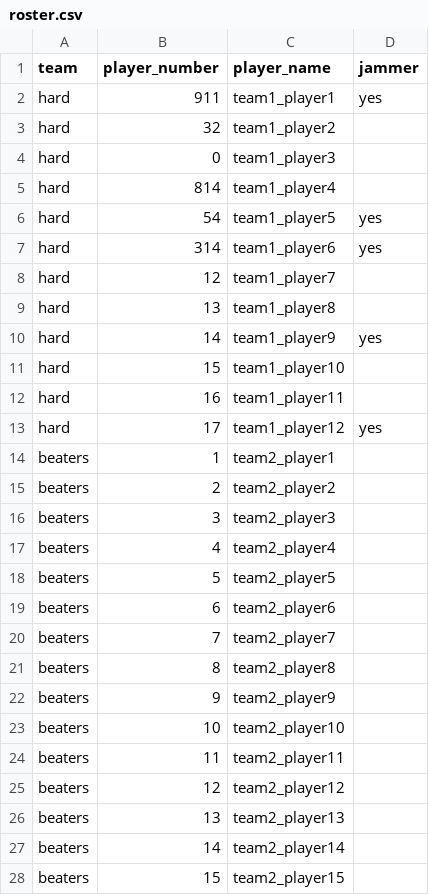
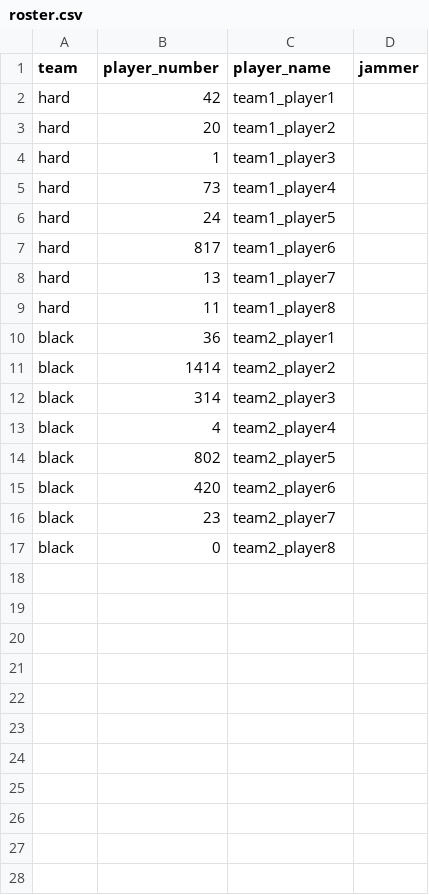
Before and after one commit to janetformanack-v2/derby-live, a CSV file: data/roster.csv, drawn as a sheet.

```diff
--- a/data/roster.csv
+++ b/data/roster.csv
@@ -1,28 +1,17 @@
 team,player_number,player_name,jammer
-hard,911,team1_player1,yes
-hard,32,team1_player2,
-hard,0,team1_player3,
-hard,814,team1_player4,
-hard,54,team1_player5,yes
-hard,314,team1_player6,yes
-hard,12,team1_player7,
-hard,13,team1_player8,
-hard,14,team1_player9,yes
-hard,15,team1_player10,
-hard,16,team1_player11,
-hard,17,team1_player12,yes
-beaters,1,team2_player1,
-beaters,2,team2_player2,
-beaters,3,team2_player3,
-beaters,4,team2_player4,
-beaters,5,team2_player5,
-beaters,6,team2_player6,
-beaters,7,team2_player7,
-beaters,8,team2_player8,
-beaters,9,team2_player9,
-beaters,10,team2_player10,
-beaters,11,team2_player11,
-beaters,12,team2_player12,
-beaters,13,team2_player13,
-beaters,14,team2_player14,
-beaters,15,team2_player15,
+hard,42,team1_player1,
+hard,20,team1_player2,
+hard,1,team1_player3,
+hard,73,team1_player4,
+hard,24,team1_player5,
+hard,817,team1_player6,
+hard,13,team1_player7,
+hard,11,team1_player8,
+black,36,team2_player1,
+black,1414,team2_player2,
+black,314,team2_player3,
+black,4,team2_player4,
+black,802,team2_player5,
+black,420,team2_player6,
+black,23,team2_player7,
+black,0,team2_player8,
```
Also changed, not shown: 3 other files.
